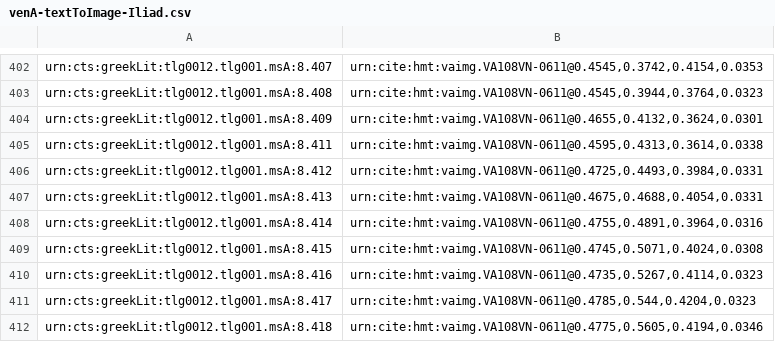
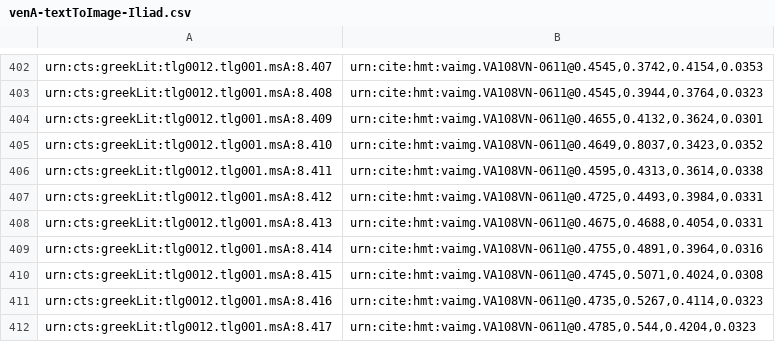
Before and after one commit to hmteditors/alums1, a CSV file: indices/venA-textToImage-Iliad.csv, drawn as a sheet; only a part is shown, gaps mark what is left out; the shorter side is filled out with more unchanged rows.

Commit message:
Update venA-textToImage-Iliad.csv
indexed reinserted line 410 on 108v

```diff
--- a/indices/venA-textToImage-Iliad.csv
+++ b/indices/venA-textToImage-Iliad.csv
@@ -404,2 +404,3 @@ urn:cts:greekLit:tlg0012.tlg001.msA:8.408,"urn:cite:hmt:vaimg.VA108VN-0611@0.454
 urn:cts:greekLit:tlg0012.tlg001.msA:8.409,"urn:cite:hmt:vaimg.VA108VN-0611@0.4655,0.4132,0.3624,0.0301"
+urn:cts:greekLit:tlg0012.tlg001.msA:8.410,"urn:cite:hmt:vaimg.VA108VN-0611@0.4649,0.8037,0.3423,0.0352"
 urn:cts:greekLit:tlg0012.tlg001.msA:8.411,"urn:cite:hmt:vaimg.VA108VN-0611@0.4595,0.4313,0.3614,0.0338"
```
